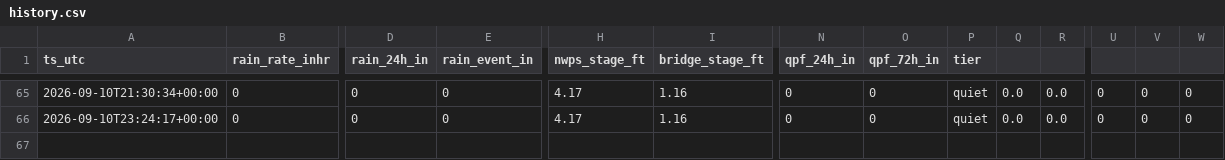
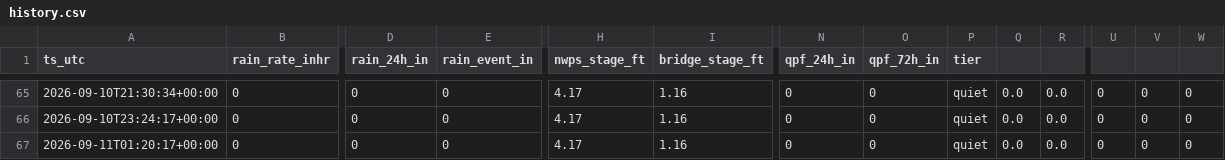
Before and after one commit to dmathivanan/weatherboard, a CSV file: docs/data/history.csv, drawn as a sheet; only a part is shown, gaps mark what is left out; rows hold the shown columns only; the diff names each change by its address in the sheet, - before the commit and + after, or states it on an @@ line.

Commit message:
data 2026-09-11T01:20

```diff
--- a/docs/data/history.csv
+++ b/docs/data/history.csv
+row 67: 2026-09-11T01:20:17+00:00 | 0 | 0 | 0 | 4.17 | 1.16 | 0 | 0 | quiet | 0.0 | 0.0 | 0 | 0 | 0
```
Also changed, not shown: 2 other files.
